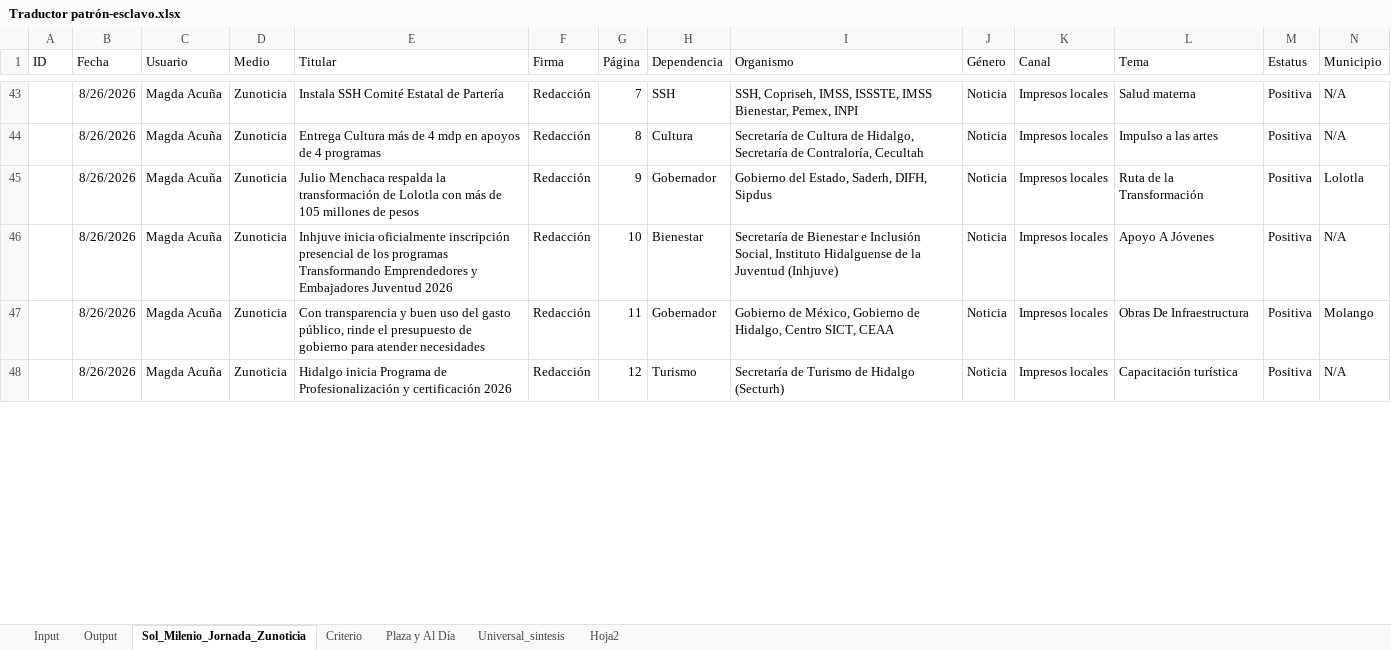
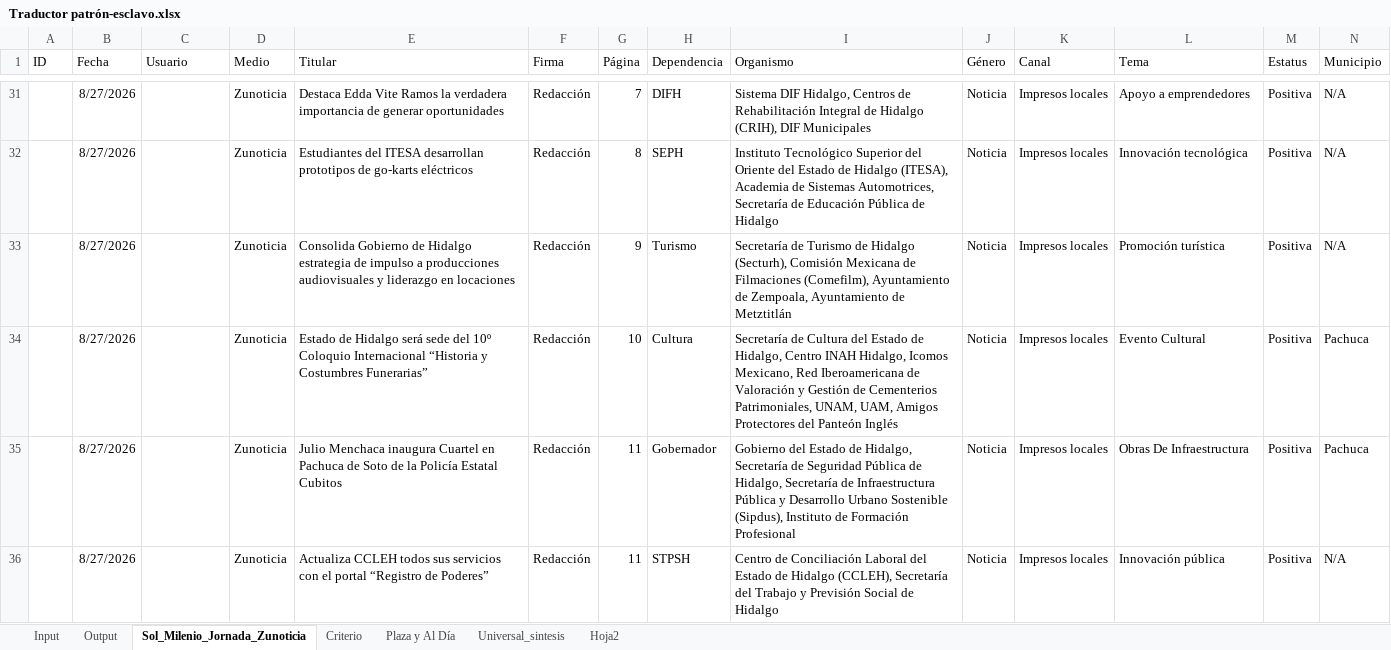
Before and after one commit to thelonious9/capturanotas, an Excel workbook: Traductor patrón-esclavo.xlsx, sheet Sol_Milenio_Jornada_Zunoticia, drawn as a sheet; only a part is shown, gaps mark what is left out; values as stored, in another font and other column widths than the file's, no borders; table styles not drawn; addresses are those after the commit; the diff covers the shown part only; the diff names each change by its address in the sheet, - before the commit and + after, or states it on an @@ line.

```diff
--- a/Traductor patrón-esclavo.xlsx (sheet Sol_Milenio_Jornada_Zunoticia)
+++ b/Traductor patrón-esclavo.xlsx (sheet Sol_Milenio_Jornada_Zunoticia)
-B31:B36 (Fecha): 8/26/2026
+B31:B36 (Fecha): 8/27/2026
-C31:C36 (Usuario): Magda Acuña
+C31:C36 (Usuario): (empty)
-E31 (Titular): Instala SSH Comité Estatal de Partería
+E31 (Titular): Destaca Edda Vite Ramos la verdadera importancia de generar oportunidades
-H31 (Dependencia): SSH
+H31 (Dependencia): DIFH
-I31 (Organismo): SSH, Copriseh, IMSS, ISSSTE, IMSS Bienestar, Pemex, INPI
+I31 (Organismo): Sistema DIF Hidalgo, Centros de Rehabilitación Integral de Hidalgo (CRIH), DIF Municipales
-L31 (Tema): Salud materna
+L31 (Tema): Apoyo a emprendedores
-E32 (Titular): Entrega Cultura más de 4 mdp en apoyos de 4 programas
+E32 (Titular): Estudiantes del ITESA desarrollan prototipos de go-karts eléctricos
-H32 (Dependencia): Cultura
+H32 (Dependencia): SEPH
-I32 (Organismo): Secretaría de Cultura de Hidalgo, Secretaría de Contraloría, Cecultah
+I32 (Organismo): Instituto Tecnológico Superior del Oriente del Estado de Hidalgo (ITESA), Academia de Sistemas Automotrices, Secretaría de Educación Pública de Hidalgo
-L32 (Tema): Impulso a las artes
+L32 (Tema): Innovación tecnológica
-E33 (Titular): Julio Menchaca respalda la transformación de Lolotla con más de 105 millones de pesos
+E33 (Titular): Consolida Gobierno de Hidalgo estrategia de impulso a producciones audiovisuales y liderazgo en locaciones
-H33 (Dependencia): Gobernador
+H33 (Dependencia): Turismo
-I33 (Organismo): Gobierno del Estado, Saderh, DIFH, Sipdus
+I33 (Organismo): Secretaría de Turismo de Hidalgo (Secturh), Comisión Mexicana de Filmaciones (Comefilm), Ayuntamiento de Zempoala, Ayuntamiento de Metztitlán
-L33 (Tema): Ruta de la Transformación
+L33 (Tema): Promoción turística
-N33 (Municipio): Lolotla
+N33 (Municipio): N/A
-E34 (Titular): Inhjuve inicia oficialmente inscripción presencial de los programas Transformando Emprendedores y Embajadores Juventud 2026
+E34 (Titular): Estado de Hidalgo será sede del 10º Coloquio Internacional “Historia y Costumbres Funerarias”
-H34 (Dependencia): Bienestar
+H34 (Dependencia): Cultura
-I34 (Organismo): Secretaría de Bienestar e Inclusión Social, Instituto Hidalguense de la Juventud (Inhjuve)
+I34 (Organismo): Secretaría de Cultura del Estado de Hidalgo, Centro INAH Hidalgo, Icomos Mexicano, Red Iberoamericana de Valoración y Gestión de Cementerios Patrimoniales, UNAM, UAM, Amigos Protectores del Panteón Inglés
-L34 (Tema): Apoyo A Jóvenes
+L34 (Tema): Evento Cultural
-N34 (Municipio): N/A
+N34 (Municipio): Pachuca
-E35 (Titular): Con transparencia y buen uso del gasto público, rinde el presupuesto de gobierno para atender necesidades
+E35 (Titular): Julio Menchaca inaugura Cuartel en Pachuca de Soto de la Policía Estatal Cubitos
-I35 (Organismo): Gobierno de México, Gobierno de Hidalgo, Centro SICT, CEAA
+I35 (Organismo): Gobierno del Estado de Hidalgo, Secretaría de Seguridad Pública de Hidalgo, Secretaría de Infraestructura Pública y Desarrollo Urbano Sostenible (Sipdus), Instituto de Formación Profesional
-N35 (Municipio): Molango
+N35 (Municipio): Pachuca
-E36 (Titular): Hidalgo inicia Programa de Profesionalización y certificación 2026
+E36 (Titular): Actualiza CCLEH todos sus servicios con el portal “Registro de Poderes”
-G36 (Página): 12
+G36 (Página): 11
-H36 (Dependencia): Turismo
+H36 (Dependencia): STPSH
-I36 (Organismo): Secretaría de Turismo de Hidalgo (Secturh)
+I36 (Organismo): Centro de Conciliación Laboral del Estado de Hidalgo (CCLEH), Secretaría del Trabajo y Previsión Social de Hidalgo
-L36 (Tema): Capacitación turística
+L36 (Tema): Innovación pública
```
Also changed, not shown: 42 added rows, 40 removed rows and 83 edited cells elsewhere in this sheet, sheet Input, sheet Output, sheet Universal_sintesis, sheet Plaza y Al Día, sheet Criterio, sheet Hoja2.
